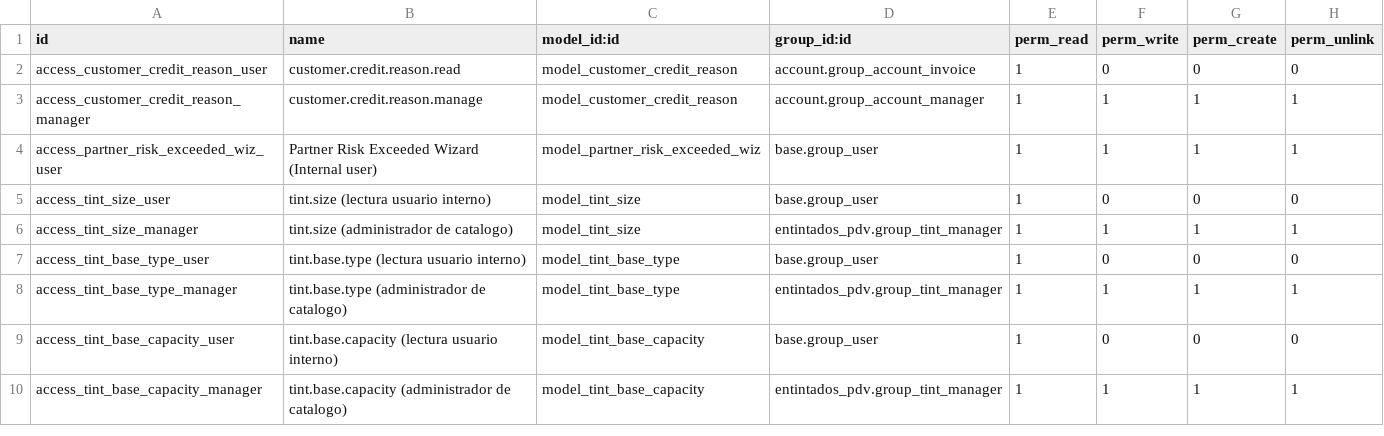
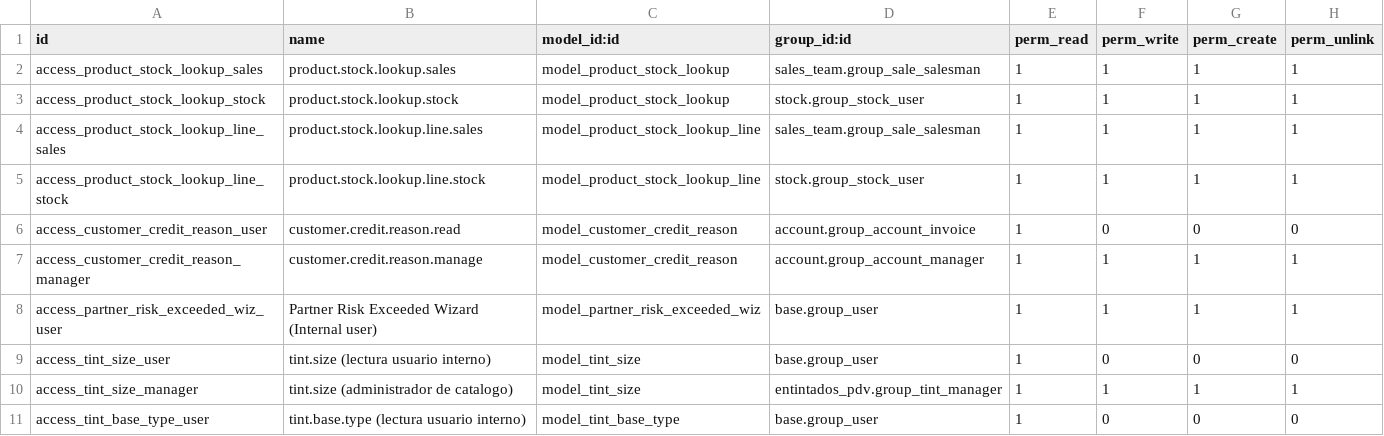
Before and after one commit to Jos3-Lu1s/entintados-pdv, a CSV file: security/ir.model.access.csv, drawn as a sheet; only a part is shown; the shorter side is filled out with more unchanged rows; the diff names each change by its address in the sheet, - before the commit and + after, or states it on an @@ line.

```diff
--- a/security/ir.model.access.csv
+++ b/security/ir.model.access.csv
+row 2: access_product_stock_lookup_sales | product.stock.lookup.sales | model_product_stock_lookup | sales_team.group_sale_salesman | 1 | 1 | 1 | 1
+row 3: access_product_stock_lookup_stock | product.stock.lookup.stock | model_product_stock_lookup | stock.group_stock_user | 1 | 1 | 1 | 1
+row 4: access_product_stock_lookup_line_sales | product.stock.lookup.line.sales | model_product_stock_lookup_line | sales_team.group_sale_salesman | 1 | 1 | 1 | 1
+row 5: access_product_stock_lookup_line_stock | product.stock.lookup.line.stock | model_product_stock_lookup_line | stock.group_stock_user | 1 | 1 | 1 | 1
```
Also changed, not shown: 32 other files.
